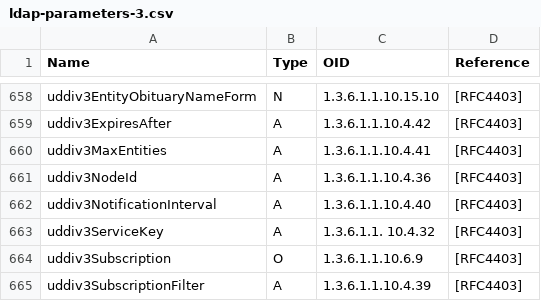
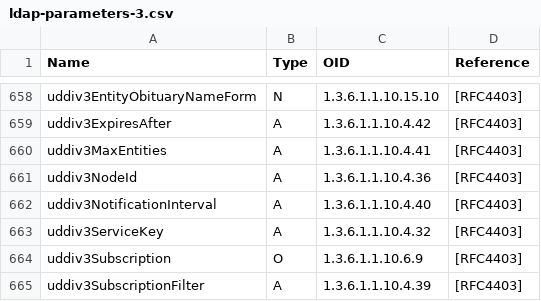
Before and after one commit to RustCrypto/formats, a CSV file: const-oid/oiddbgen/ldap-parameters-3.csv, drawn as a sheet; only a part is shown, gaps mark what is left out.

```diff
--- a/const-oid/oiddbgen/ldap-parameters-3.csv
+++ b/const-oid/oiddbgen/ldap-parameters-3.csv
@@ -662,3 +662,3 @@ uddiv3NodeId,A,1.3.6.1.1.10.4.36,[RFC4403]
 uddiv3NotificationInterval,A,1.3.6.1.1.10.4.40,[RFC4403]
-uddiv3ServiceKey,A,1.3.6.1.1. 10.4.32,[RFC4403]
+uddiv3ServiceKey,A,1.3.6.1.1.10.4.32,[RFC4403]
 uddiv3Subscription,O,1.3.6.1.1.10.6.9,[RFC4403]
```
Also changed, not shown: 10 other files.
